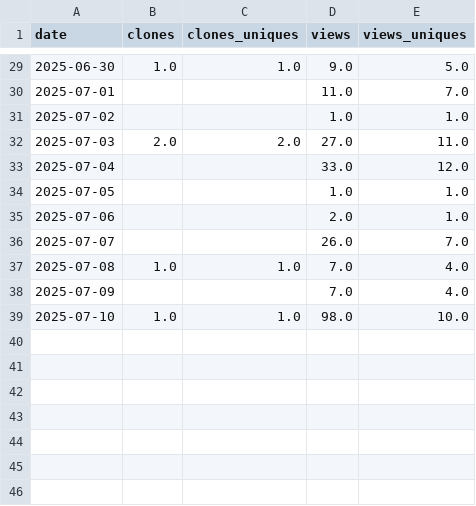
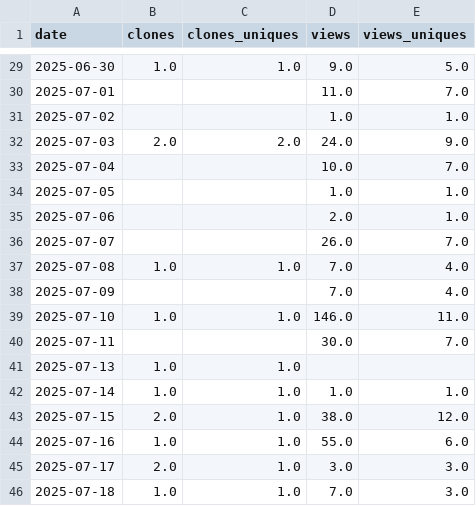
Before and after one commit to ThomTech0/ThomTech0.github.io, a CSV file: traffic_data.csv, drawn as a sheet; only a part is shown, gaps mark what is left out.

Commit message:
Update traffic 2025-07-18\ 18:40:23

```diff
--- a/traffic_data.csv
+++ b/traffic_data.csv
@@ -31,4 +31,4 @@ date,clones,clones_uniques,views,views_uniques
 2025-07-02,,,1.0,1.0
-2025-07-03,2.0,2.0,27.0,11.0
-2025-07-04,,,33.0,12.0
+2025-07-03,2.0,2.0,24.0,9.0
+2025-07-04,,,10.0,7.0
 2025-07-05,,,1.0,1.0
@@ -38,2 +38,9 @@ date,clones,clones_uniques,views,views_uniques
 2025-07-09,,,7.0,4.0
-2025-07-10,1.0,1.0,98.0,10.0
+2025-07-10,1.0,1.0,146.0,11.0
+2025-07-11,,,30.0,7.0
+2025-07-13,1.0,1.0,,
+2025-07-14,1.0,1.0,1.0,1.0
+2025-07-15,2.0,1.0,38.0,12.0
+2025-07-16,1.0,1.0,55.0,6.0
+2025-07-17,2.0,1.0,3.0,3.0
+2025-07-18,1.0,1.0,7.0,3.0
```
Also changed, not shown: 5 other files.
